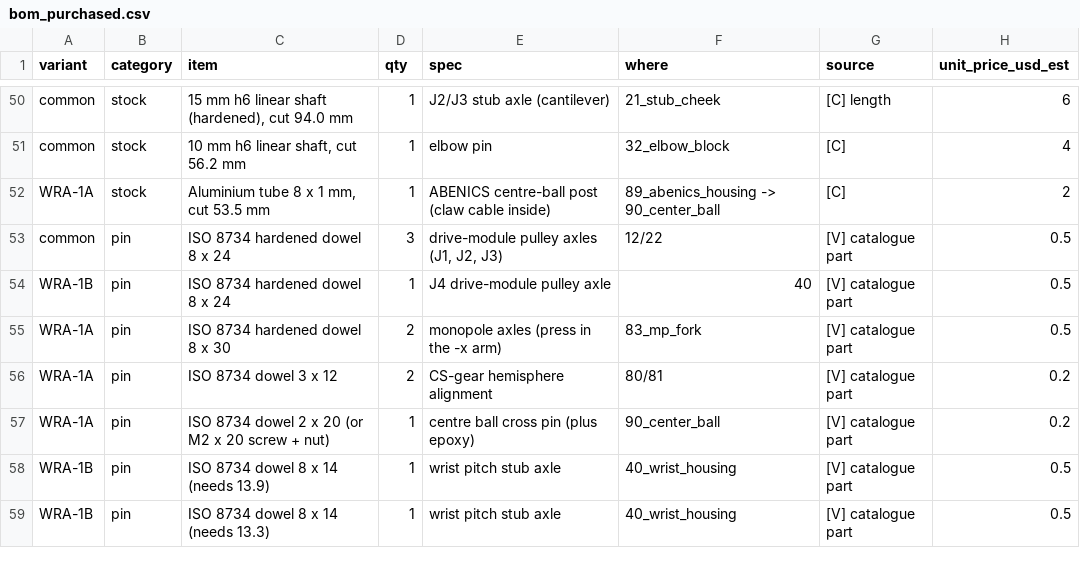
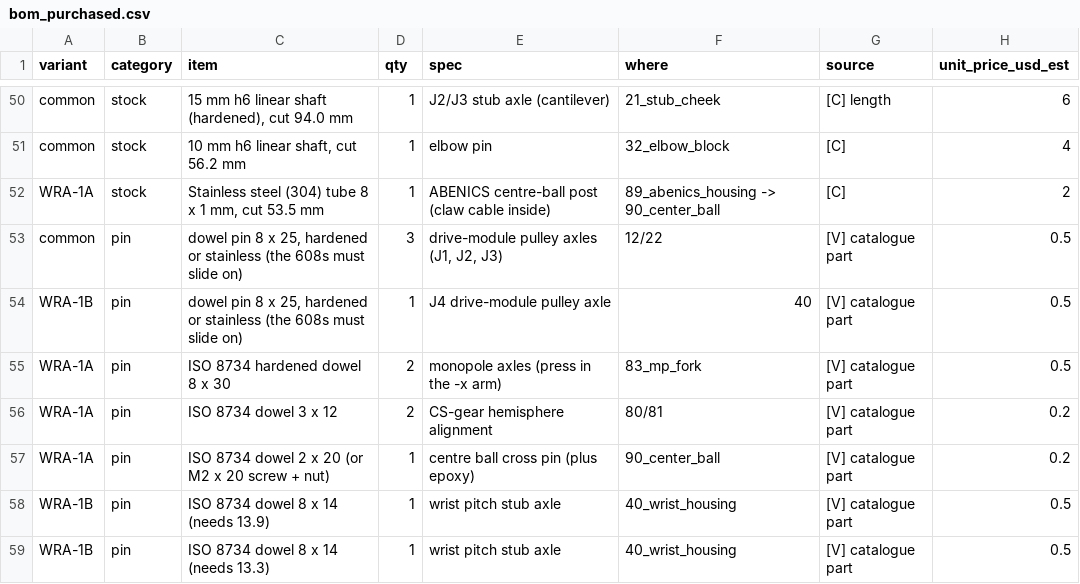
Before and after one commit to landen-finkel-engineering/ROLLO-Wheelchair-Arm, a CSV file: output/reports/bom_purchased.csv, drawn as a sheet; only a part is shown, gaps mark what is left out.

```diff
--- a/output/reports/bom_purchased.csv
+++ b/output/reports/bom_purchased.csv
@@ -51,5 +51,5 @@ common,stock,"15 mm h6 linear shaft (hardened), cut 94.0 mm",1,J2/J3 stub axle (
 common,stock,"10 mm h6 linear shaft, cut 56.2 mm",1,elbow pin,32_elbow_block,[C],4
-WRA-1A,stock,"Aluminium tube 8 x 1 mm, cut 53.5 mm",1,ABENICS centre-ball post (claw cable inside),89_abenics_housing -> 90_center_ball,[C],2
-common,pin,ISO 8734 hardened dowel 8 x 24,3,"drive-module pulley axles (J1, J2, J3)",12/22,[V] catalogue part,0.5
-WRA-1B,pin,ISO 8734 hardened dowel 8 x 24,1,J4 drive-module pulley axle,40,[V] catalogue part,0.5
+WRA-1A,stock,"Stainless steel (304) tube 8 x 1 mm, cut 53.5 mm",1,ABENICS centre-ball post (claw cable inside),89_abenics_housing -> 90_center_ball,[C],2
+common,pin,"dowel pin 8 x 25, hardened or stainless (the 608s must slide on)",3,"drive-module pulley axles (J1, J2, J3)",12/22,[V] catalogue part,0.5
+WRA-1B,pin,"dowel pin 8 x 25, hardened or stainless (the 608s must slide on)",1,J4 drive-module pulley axle,40,[V] catalogue part,0.5
 WRA-1A,pin,ISO 8734 hardened dowel 8 x 30,2,monopole axles (press in the -x arm),83_mp_fork,[V] catalogue part,0.5
```
Also changed, not shown: 23 other files.
